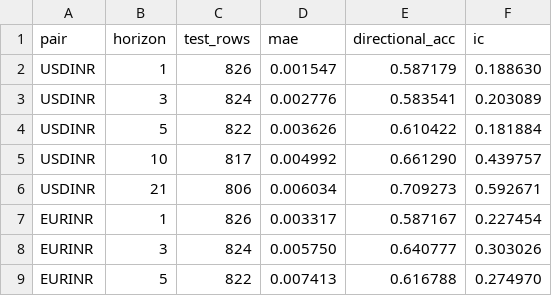
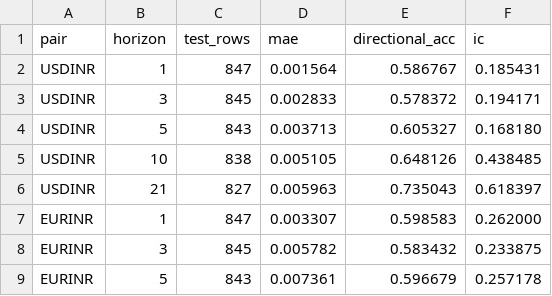
Before and after one commit to Bhavya-Shree-D/BharathLedge, a CSV file: data/processed/evaluation.csv, drawn as a sheet; only a part is shown; the diff covers the shown part only.

```diff
--- a/data/processed/evaluation.csv
+++ b/data/processed/evaluation.csv
@@ -1,9 +1,9 @@
 pair,horizon,test_rows,mae,directional_acc,ic
-USDINR,1,826,0.001547,0.587179,0.188630
-USDINR,3,824,0.002776,0.583541,0.203089
-USDINR,5,822,0.003626,0.610422,0.181884
-USDINR,10,817,0.004992,0.661290,0.439757
-USDINR,21,806,0.006034,0.709273,0.592671
-EURINR,1,826,0.003317,0.587167,0.227454
-EURINR,3,824,0.005750,0.640777,0.303026
-EURINR,5,822,0.007413,0.616788,0.274970
+USDINR,1,847,0.001564,0.586767,0.185431
+USDINR,3,845,0.002833,0.578372,0.194171
+USDINR,5,843,0.003713,0.605327,0.168180
+USDINR,10,838,0.005105,0.648126,0.438485
+USDINR,21,827,0.005963,0.735043,0.618397
+EURINR,1,847,0.003307,0.598583,0.262000
+EURINR,3,845,0.005782,0.583432,0.233875
+EURINR,5,843,0.007361,0.596679,0.257178
```
Also changed, not shown: 28 edited cells elsewhere in this file, 17 other files.
